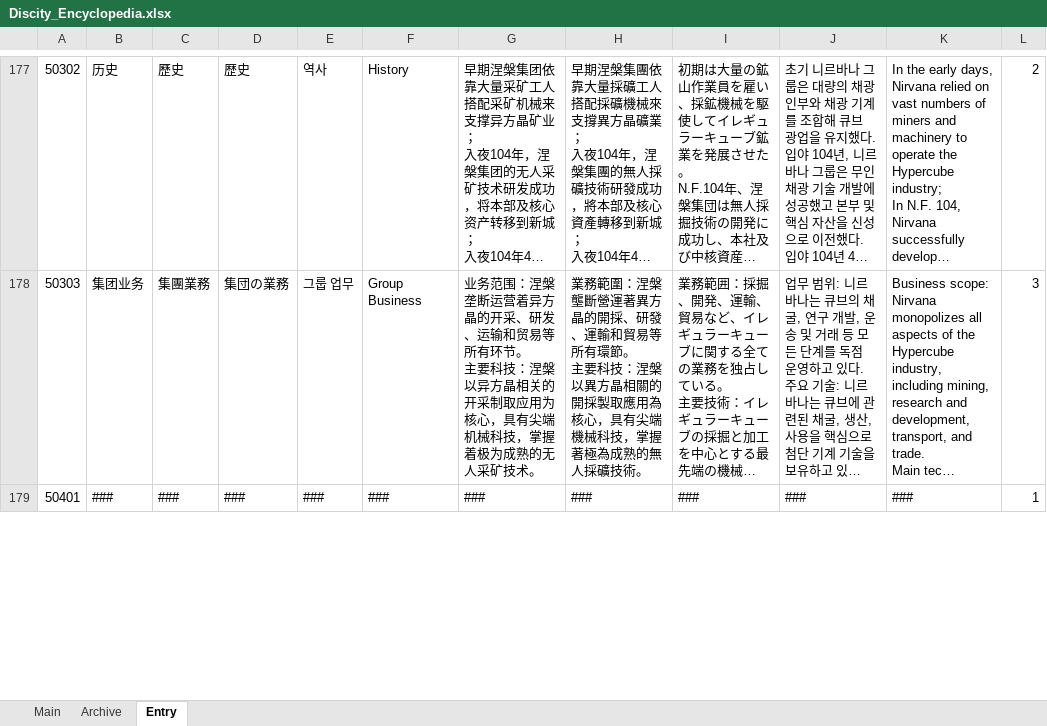
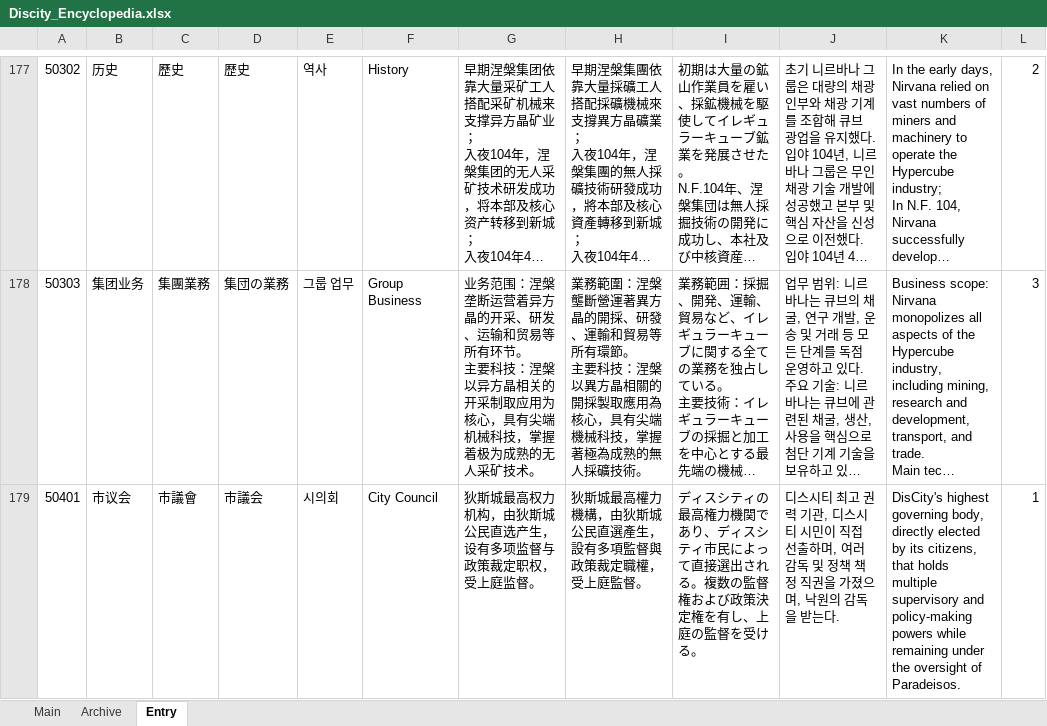
Before and after one commit to gilmarion/PtNData, an Excel workbook: Misc_Lore/Discity_Encyclopedia.xlsx, sheet Entry, drawn as a sheet; only a part is shown, gaps mark what is left out; long unchanged cells end in …; values as stored, in another font and other column widths than the file's, no borders; the diff covers the shown part only; the diff names each change by its address in the sheet, - before the commit and + after, or states it on an @@ line.

```diff
--- a/Misc_Lore/Discity_Encyclopedia.xlsx (sheet Entry)
+++ b/Misc_Lore/Discity_Encyclopedia.xlsx (sheet Entry)
-B179: ###
+B179: 市议会
-C179: ###
+C179: 市議會
-D179: ###
+D179: 市議会
-E179: ###
+E179: 시의회
-F179: ###
+F179: City Council
-G179: ###
+G179: 狄斯城最高权力机构，由狄斯城公民直选产生，设有多项监督与政策裁定职权，受上庭监督。
-H179: ###
+H179: 狄斯城最高權力機構，由狄斯城公民直選產生，設有多項監督與政策裁定職權，受上庭監督。
-I179: ###
+I179: ディスシティの最高権力機関であり、ディスシティ市民によって直接選出される。複数の監督権および政策決定権を有し、上庭の監督を受ける。
-J179: ###
+J179: 디스시티 최고 권력 기관, 디스시티 시민이 직접 선출하며, 여러 감독 및 정책 책정 직권을 가졌으며, 낙원의 감독을 받는다.
-K179: ###
+K179: DisCity's highest governing body, directly elected by its citizens, that holds multiple supervisory and policy-making powers while remaining under the oversight of Paradeisos.
```
Also changed, not shown: 205 edited cells elsewhere in this sheet, sheet Archive, Sinner_Stuff/Emotion_Check.xlsx, Sinner_Stuff/dispatch.xlsx, 27 other files.
